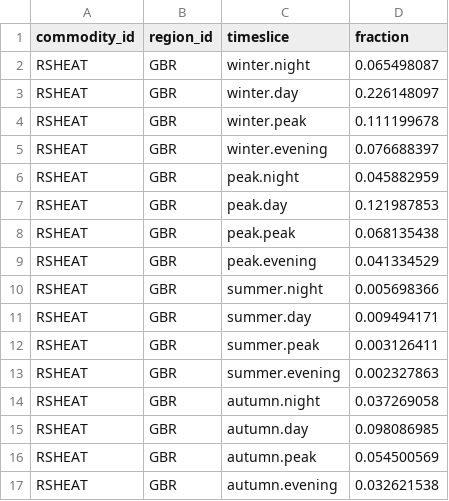
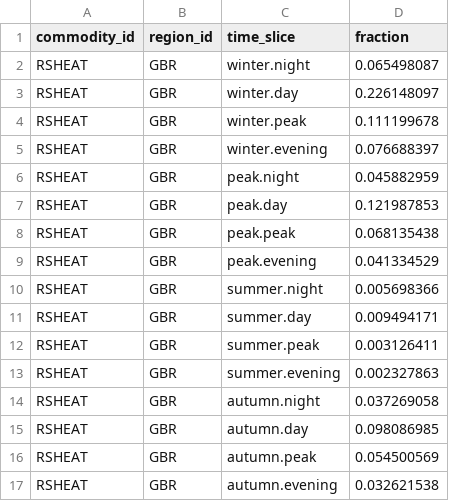
Before and after one commit to EnergySystemsModellingLab/MUSE_2.0, a CSV file: examples/simple/demand_slicing.csv, drawn as a sheet.

Commit message:
Rename: timeslice => time_slice
Closes #112.

```diff
--- a/examples/simple/demand_slicing.csv
+++ b/examples/simple/demand_slicing.csv
@@ -1,2 +1,2 @@
-commodity_id,region_id,timeslice,fraction
+commodity_id,region_id,time_slice,fraction
 RSHEAT,GBR,winter.night,0.065498087
```
Also changed, not shown: examples/simple/process_availabilities.csv, 5 other files.
